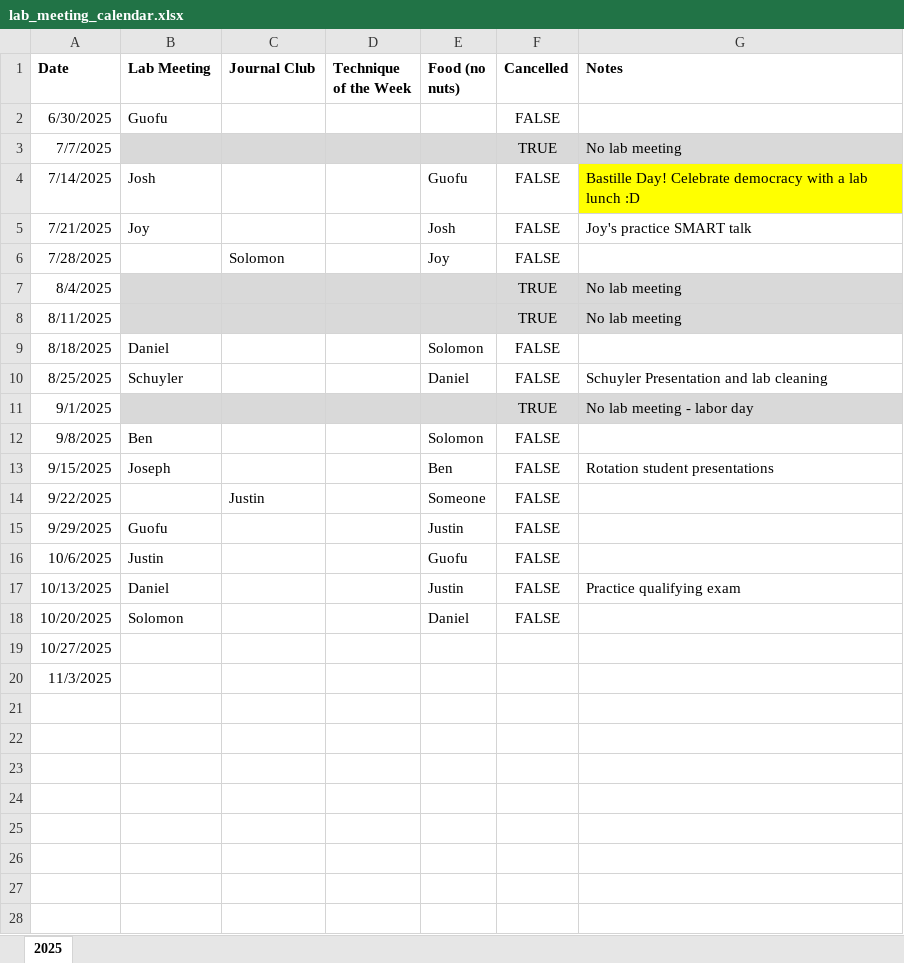
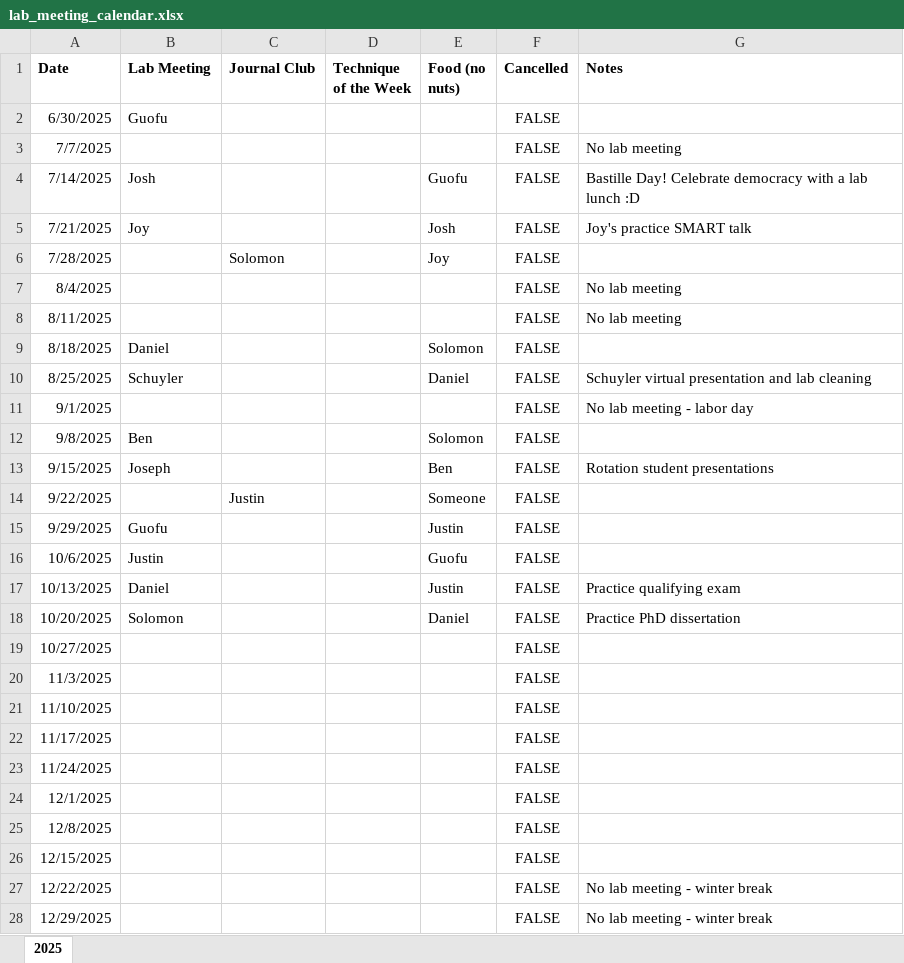
Before and after one commit to Frankfort-Lab/frankfort-lab-website, an Excel workbook: lab_meeting/lab_meeting_calendar.xlsx, sheet 2025, drawn as a sheet; values as stored, in another font and other column widths than the file's, no borders; the diff names each change by its address in the sheet, - before the commit and + after, or states it on an @@ line.

```diff
--- a/lab_meeting/lab_meeting_calendar.xlsx (sheet 2025)
+++ b/lab_meeting/lab_meeting_calendar.xlsx (sheet 2025)
-B3:G3 fill: #D9D9D9
+B3:G3 fill: none
-F3 (Cancelled): TRUE
+F3 (Cancelled): FALSE
-G4 fill: #FFFF00
+G4 fill: none
-B7:G8 fill: #D9D9D9
+B7:G8 fill: none
-F7:F8 (Cancelled): TRUE
+F7:F8 (Cancelled): FALSE
-G10 (Notes): Schuyler Presentation and lab cleaning
+G10 (Notes): Schuyler virtual presentation and lab cleaning
-B11:G11 fill: #D9D9D9
+B11:G11 fill: none
-F11 (Cancelled): TRUE
+F11 (Cancelled): FALSE
-G18 (Notes): (empty)
+G18 (Notes): Practice PhD dissertation
-F19:F20 (Cancelled): (empty)
+F19:F20 (Cancelled): FALSE
+row 21: 11/10/2025 |  |  |  |  | FALSE
+row 22: 11/17/2025 |  |  |  |  | FALSE
+row 23: 11/24/2025 |  |  |  |  | FALSE
+row 24: 12/1/2025 |  |  |  |  | FALSE
+row 25: 12/8/2025 |  |  |  |  | FALSE
+row 26: 12/15/2025 |  |  |  |  | FALSE
+row 27: 12/22/2025 |  |  |  |  | FALSE | No lab meeting - winter break
+row 28: 12/29/2025 |  |  |  |  | FALSE | No lab meeting - winter break
```
Also changed, not shown: 11 other files.
